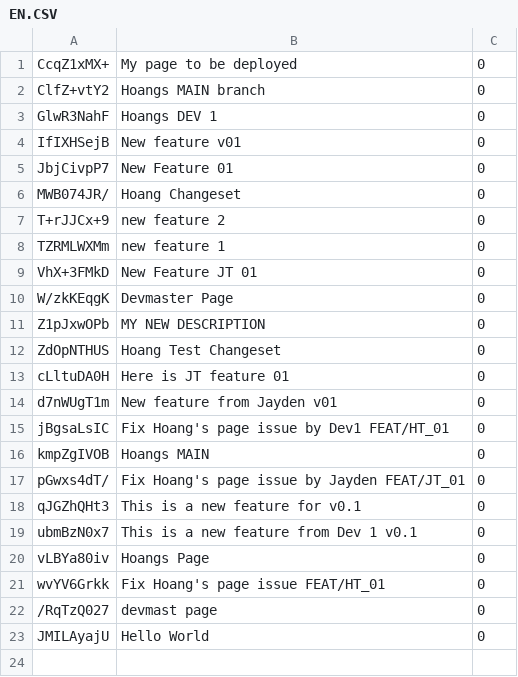
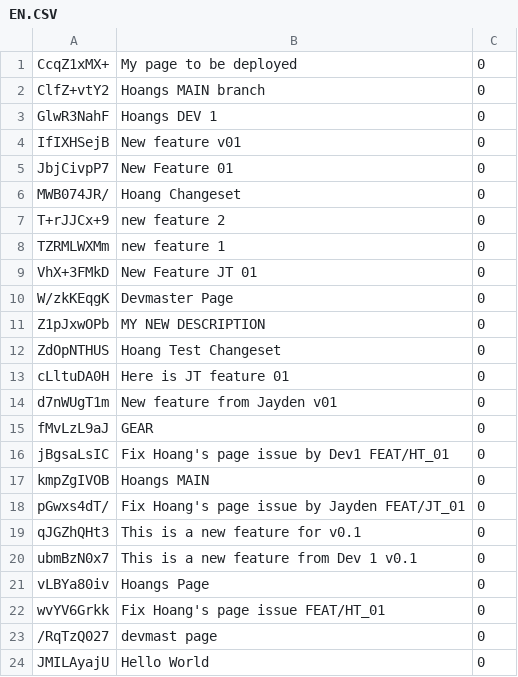
Before and after one commit to trangan1000/TESTSCADA, a CSV file: Languages/EN.CSV, drawn as a sheet.

```diff
--- a/Languages/EN.CSV
+++ b/Languages/EN.CSV
@@ -14,2 +14,3 @@ cLltuDA0H,Here is JT feature 01,0
 d7nWUgT1m,New feature from Jayden v01,0
+fMvLzL9aJ,GEAR,0
 jBgsaLsIC,Fix Hoang's page issue by Dev1 FEAT/HT_01,0
```
Also changed, not shown: 2 other files.
